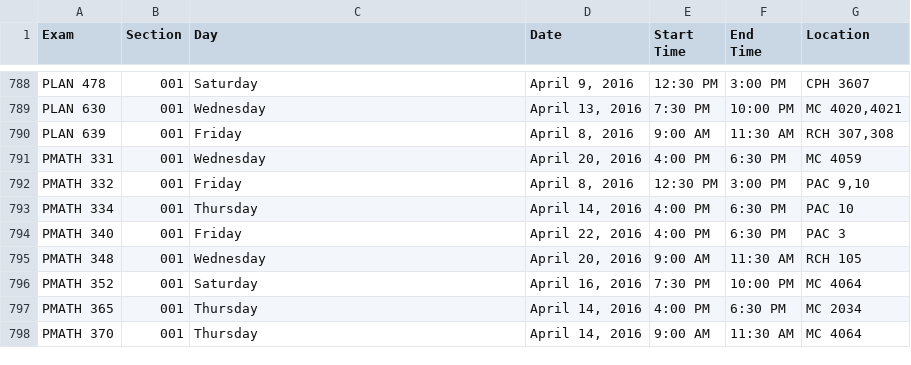
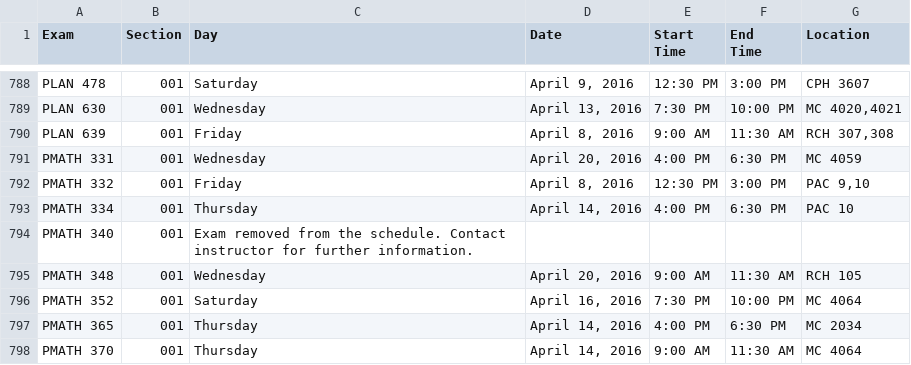
Before and after one commit to uWaterloo/Datasets, a CSV file: ExamSchedule/1161ExamSchedule.csv, drawn as a sheet; only a part is shown, gaps mark what is left out.

Commit message:
Updated 1161 exam schedule (auto commit)

```diff
--- a/ExamSchedule/1161ExamSchedule.csv
+++ b/ExamSchedule/1161ExamSchedule.csv
@@ -797,3 +797,3 @@ PMATH 332,001,Friday,"April 8, 2016",12:30 PM,3:00 PM,"PAC 9,10",,,,,,,,,,,,,,,,
 PMATH 334,001,Thursday,"April 14, 2016",4:00 PM,6:30 PM,PAC 10,,,,,,,,,,,,,,,,,,,,,,,,,,,,,
-PMATH 340,001,Friday,"April 22, 2016",4:00 PM,6:30 PM,PAC 3,,,,,,,,,,,,,,,,,,,,,,,,,,,,,
+PMATH 340,001,Exam removed from the schedule. Contact instructor for further information.,,,,,,,,,,,,,,,,,,,,,,,,,,,,,,,,,
 PMATH 348,001,Wednesday,"April 20, 2016",9:00 AM,11:30 AM,RCH 105,,,,,,,,,,,,,,,,,,,,,,,,,,,,,
```
